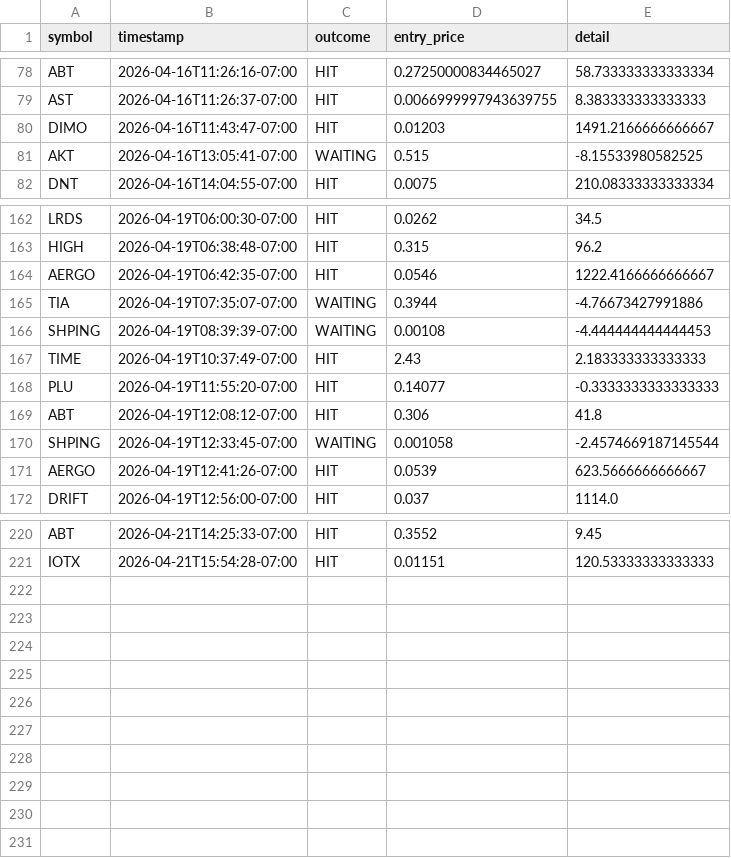
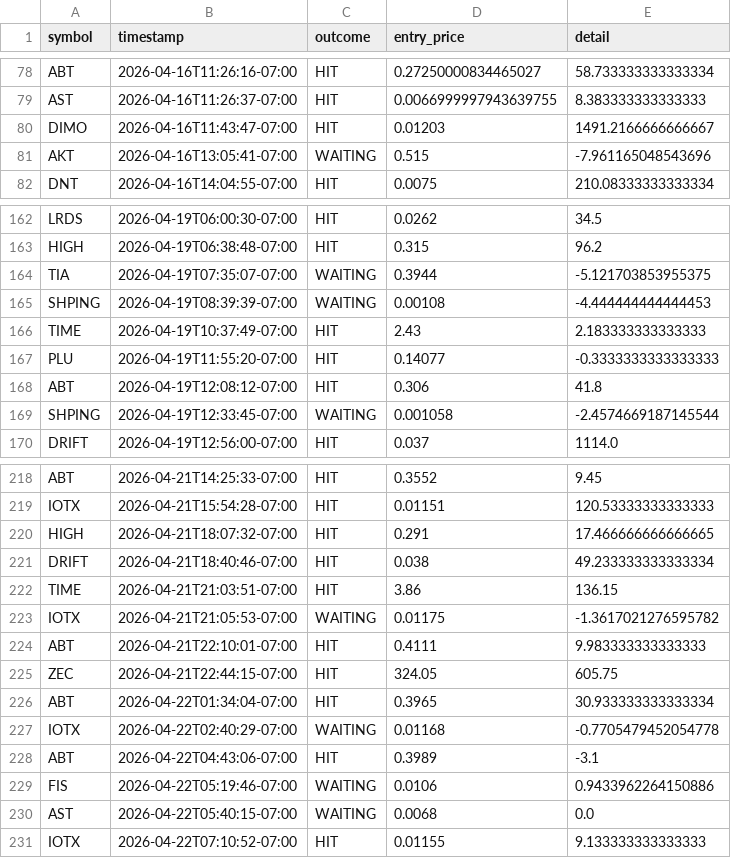
Before and after one commit to stefanbund/stadium-public-data, a CSV file: coinbase/approved_signal_analysis.csv, drawn as a sheet; only a part is shown, gaps mark what is left out; the diff covers the shown part only.

```diff
--- a/coinbase/approved_signal_analysis.csv
+++ b/coinbase/approved_signal_analysis.csv
@@ -80,3 +80,3 @@ AST,2026-04-16T11:26:37-07:00,HIT,0.0066999997943639755,8.383333333333333
 DIMO,2026-04-16T11:43:47-07:00,HIT,0.01203,1491.2166666666667
-AKT,2026-04-16T13:05:41-07:00,WAITING,0.515,-8.15533980582525
+AKT,2026-04-16T13:05:41-07:00,WAITING,0.515,-7.961165048543696
 DNT,2026-04-16T14:04:55-07:00,HIT,0.0075,210.08333333333334
@@ -163,4 +163,3 @@ LRDS,2026-04-19T06:00:30-07:00,HIT,0.0262,34.5
 HIGH,2026-04-19T06:38:48-07:00,HIT,0.315,96.2
-AERGO,2026-04-19T06:42:35-07:00,HIT,0.0546,1222.4166666666667
-TIA,2026-04-19T07:35:07-07:00,WAITING,0.3944,-4.76673427991886
+TIA,2026-04-19T07:35:07-07:00,WAITING,0.3944,-5.121703853955375
 SHPING,2026-04-19T08:39:39-07:00,WAITING,0.00108,-4.444444444444453
@@ -170,3 +169,2 @@ ABT,2026-04-19T12:08:12-07:00,HIT,0.306,41.8
 SHPING,2026-04-19T12:33:45-07:00,WAITING,0.001058,-2.4574669187145544
-AERGO,2026-04-19T12:41:26-07:00,HIT,0.0539,623.5666666666667
 DRIFT,2026-04-19T12:56:00-07:00,HIT,0.037,1114.0
@@ -221 +219,13 @@ ABT,2026-04-21T14:25:33-07:00,HIT,0.3552,9.45
 IOTX,2026-04-21T15:54:28-07:00,HIT,0.01151,120.53333333333333
+HIGH,2026-04-21T18:07:32-07:00,HIT,0.291,17.466666666666665
+DRIFT,2026-04-21T18:40:46-07:00,HIT,0.038,49.233333333333334
+TIME,2026-04-21T21:03:51-07:00,HIT,3.86,136.15
+IOTX,2026-04-21T21:05:53-07:00,WAITING,0.01175,-1.3617021276595782
+ABT,2026-04-21T22:10:01-07:00,HIT,0.4111,9.983333333333333
+ZEC,2026-04-21T22:44:15-07:00,HIT,324.05,605.75
+ABT,2026-04-22T01:34:04-07:00,HIT,0.3965,30.933333333333334
+IOTX,2026-04-22T02:40:29-07:00,WAITING,0.01168,-0.7705479452054778
+ABT,2026-04-22T04:43:06-07:00,HIT,0.3989,-3.1
+FIS,2026-04-22T05:19:46-07:00,WAITING,0.0106,0.9433962264150886
+AST,2026-04-22T05:40:15-07:00,WAITING,0.0068,0.0
+IOTX,2026-04-22T07:10:52-07:00,HIT,0.01155,9.133333333333333
```
Also changed, not shown: 4 edited cells elsewhere in this file, coinbase/bot_symbol_pass_fail_summary.csv, coinbase/coinbase_log_summary.csv, 27 other files.
